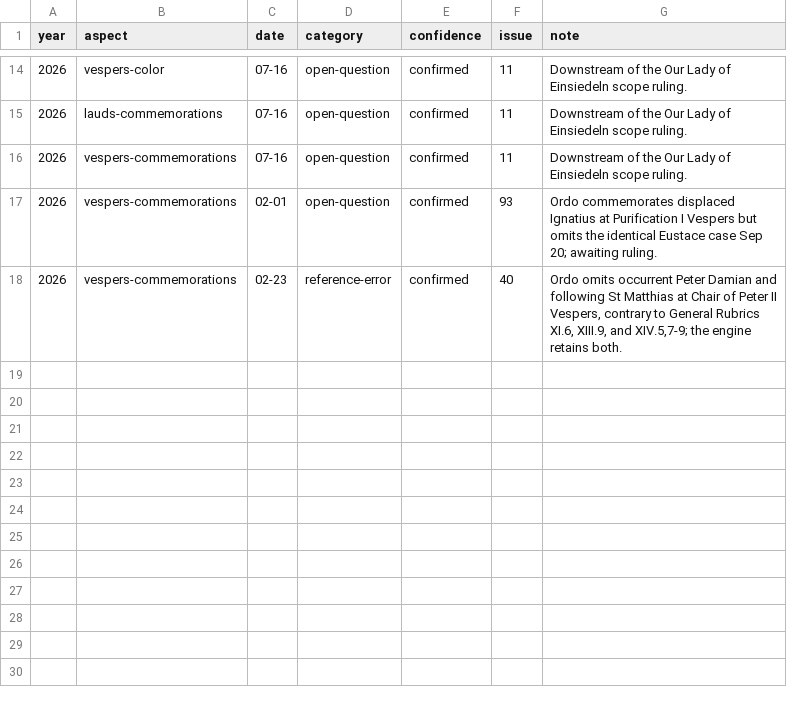
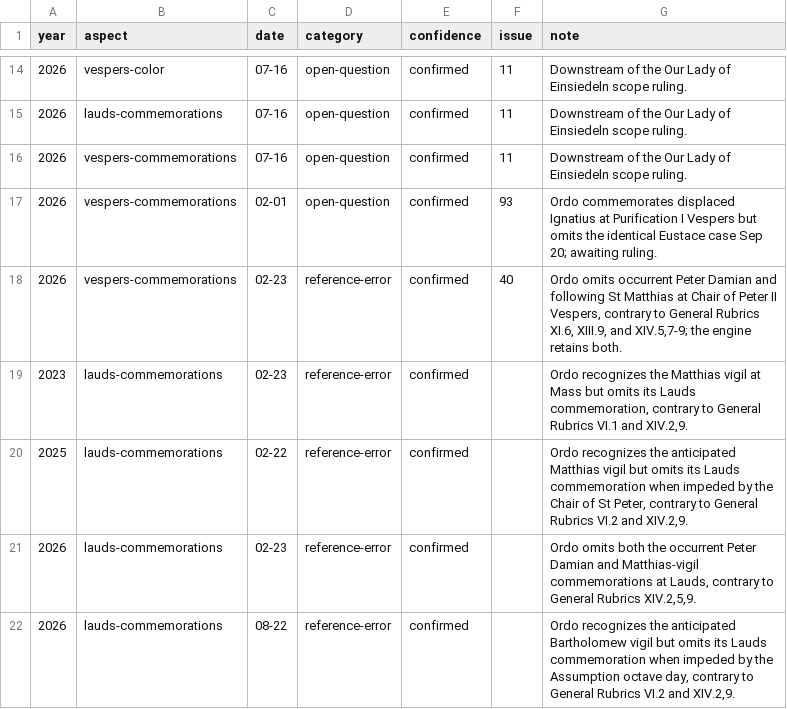
Before and after one commit to orthodoxwest/office, a CSV file: data/review/ordo-triage.csv, drawn as a sheet; only a part is shown, gaps mark what is left out; the diff names each change by its address in the sheet, - before the commit and + after, or states it on an @@ line.

Commit message:
Normalize common vigil ownership (#130)

```diff
--- a/data/review/ordo-triage.csv
+++ b/data/review/ordo-triage.csv
+row 19: 2023 | lauds-commemorations | 02-23 | reference-error | confirmed |  | Ordo recognizes the Matthias vigil at Mass but omits its Lauds commemoration, contrary to General Rubrics VI.1 and XIV.2,9.
+row 20: 2025 | lauds-commemorations | 02-22 | reference-error | confirmed |  | Ordo recognizes the anticipated Matthias vigil but omits its Lauds commemoration when impeded by the Chair of St Peter, contrary to General Rubrics VI.2 and XIV.2,9.
+row 21: 2026 | lauds-commemorations | 02-23 | reference-error | confirmed |  | Ordo omits both the occurrent Peter Damian and Matthias-vigil commemorations at Lauds, contrary to General Rubrics XIV.2,5,9.
+row 22: 2026 | lauds-commemorations | 08-22 | reference-error | confirmed |  | Ordo recognizes the anticipated Bartholomew vigil but omits its Lauds commemoration when impeded by the Assumption octave day, contrary to General Rubrics VI.2 and XIV.2,9.
```
Also changed, not shown: 20 other files.
